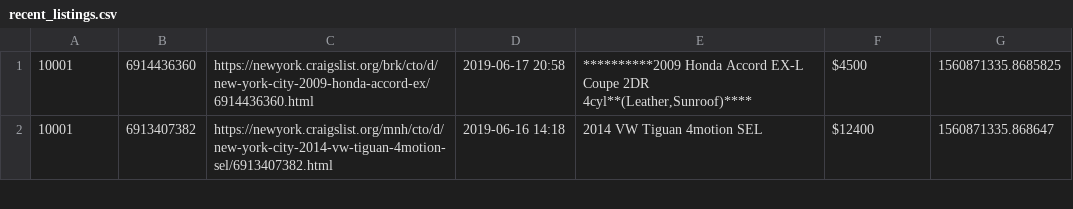
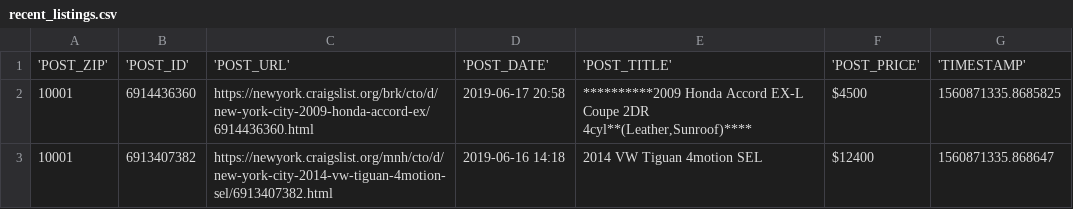
Before and after one commit to jkMLnop/Stick-Shift, a CSV file: Web_Scraping/recent_listings.csv, drawn as a sheet; only a part is shown; the diff names each change by its address in the sheet, - before the commit and + after, or states it on an @@ line.

Commit message:
adding recent_listings.csv with header line manually added to get pyspark infer schema piece to work! removed dead code from S3 postgress loading script

```diff
--- a/Web_Scraping/recent_listings.csv
+++ b/Web_Scraping/recent_listings.csv
+row 1: 'POST_ZIP' | 'POST_ID' | 'POST_URL' | 'POST_DATE' | 'POST_TITLE' | 'POST_PRICE' | 'TIMESTAMP'
```
Also changed, not shown: 1 other file.
